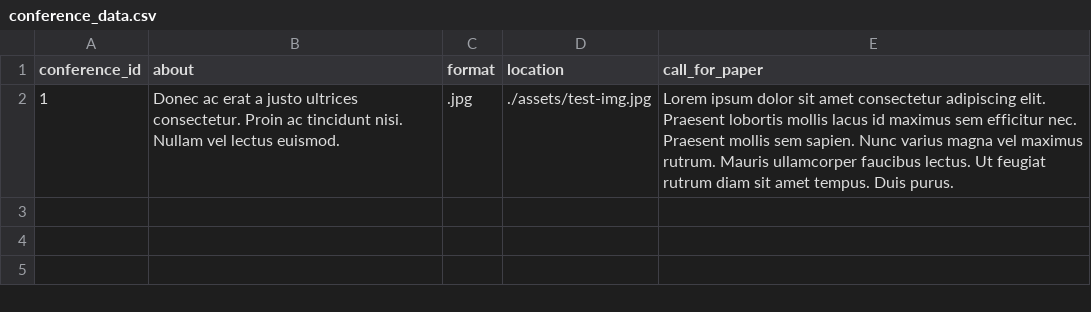
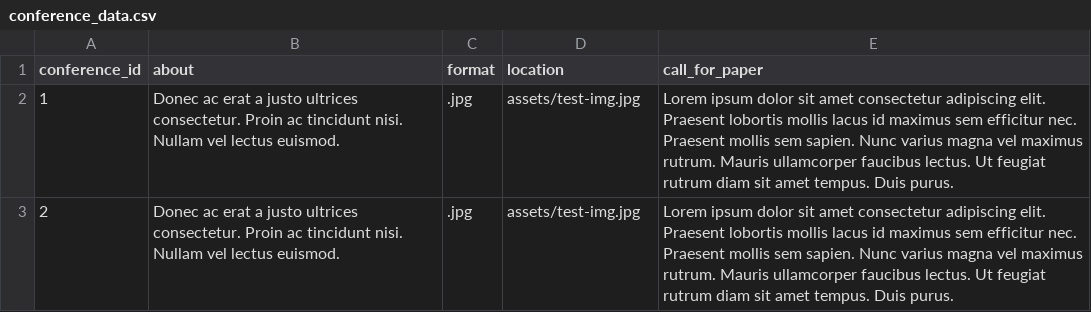
Before and after one commit to ReteganCatalin/ISS, a CSV file: src/main/resources/db/conference_data.csv, drawn as a sheet.

Commit message:
Fixed conference_data.csv

```diff
--- a/src/main/resources/db/conference_data.csv
+++ b/src/main/resources/db/conference_data.csv
@@ -1,2 +1,3 @@
 conference_id,about,format,location,call_for_paper
-1,Donec ac erat a justo ultrices consectetur. Proin ac tincidunt nisi. Nullam vel lectus euismod.,.jpg,./assets/test-img.jpg,Lorem ipsum dolor sit amet consectetur adipiscing elit. Praesent lobortis mollis lacus id maximus sem efficitur nec. Praesent mollis sem sapien. Nunc varius magna vel maximus rutrum. Mauris ullamcorper faucibus lectus. Ut feugiat rutrum diam sit amet tempus. Duis purus.
+1,Donec ac erat a justo ultrices consectetur. Proin ac tincidunt nisi. Nullam vel lectus euismod.,.jpg,assets/test-img.jpg,Lorem ipsum dolor sit amet consectetur adipiscing elit. Praesent lobortis mollis lacus id maximus sem efficitur nec. Praesent mollis sem sapien. Nunc varius magna vel maximus rutrum. Mauris ullamcorper faucibus lectus. Ut feugiat rutrum diam sit amet tempus. Duis purus.
+2,Donec ac erat a justo ultrices consectetur. Proin ac tincidunt nisi. Nullam vel lectus euismod.,.jpg,assets/test-img.jpg,Lorem ipsum dolor sit amet consectetur adipiscing elit. Praesent lobortis mollis lacus id maximus sem efficitur nec. Praesent mollis sem sapien. Nunc varius magna vel maximus rutrum. Mauris ullamcorper faucibus lectus. Ut feugiat rutrum diam sit amet tempus. Duis purus.
```
